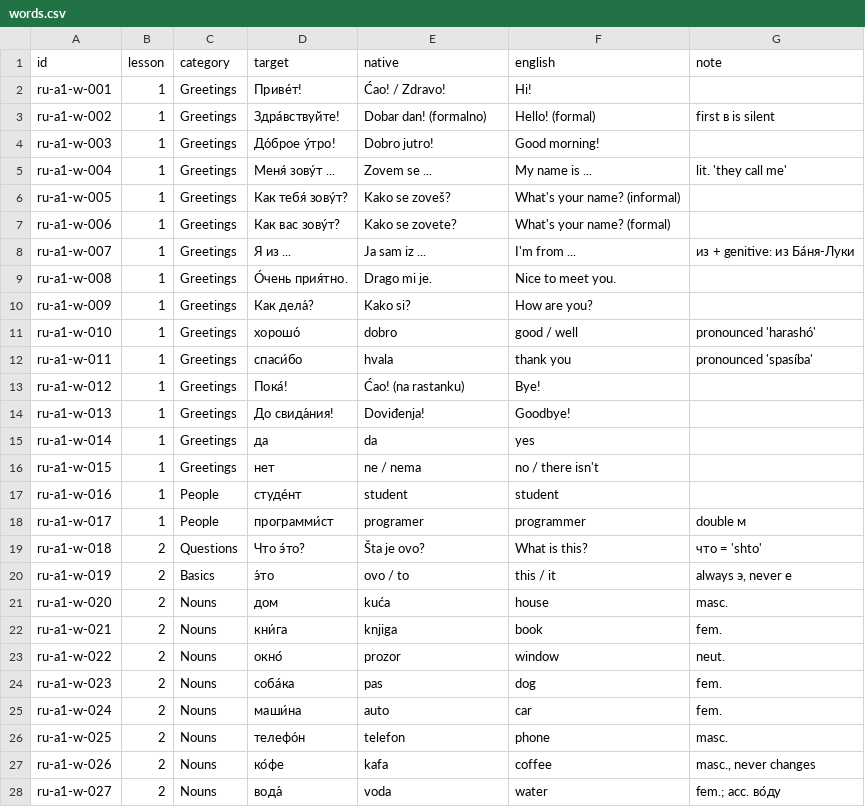
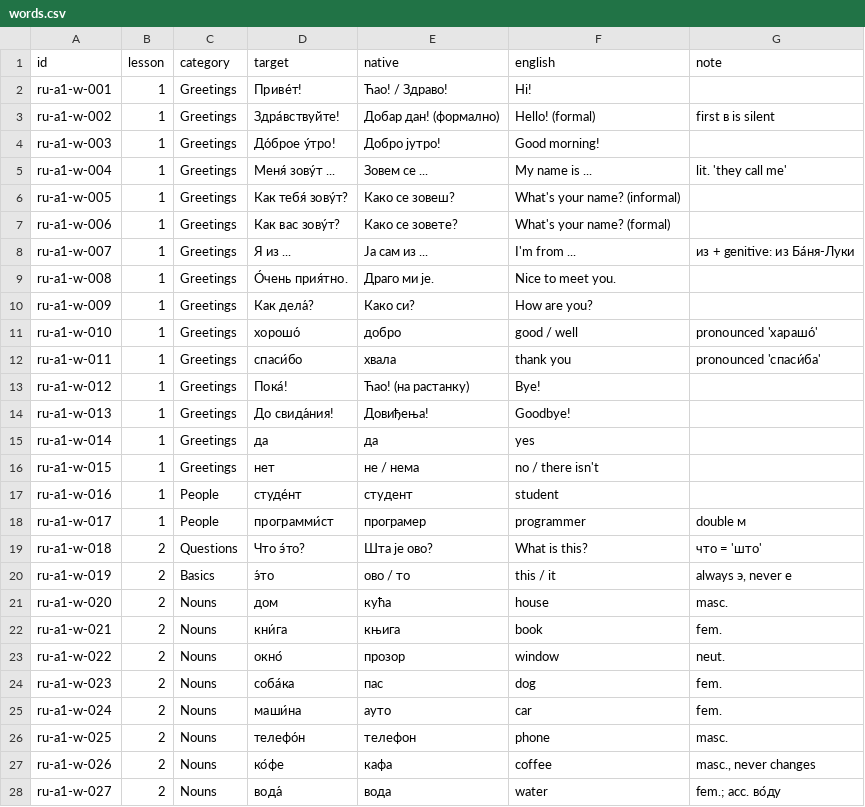
Before and after one commit to dragan-rakita/rusky, a CSV file: content/ru/a1/words.csv, drawn as a sheet; only a part is shown; the diff covers the shown part only.

Commit message:
Serbian in Cyrillic ijekavica, new tab bar, plain word cards

```diff
--- a/content/ru/a1/words.csv
+++ b/content/ru/a1/words.csv
@@ -1,28 +1,28 @@
 id,lesson,category,target,native,english,note
-ru-a1-w-001,1,Greetings,Приве́т!,Ćao! / Zdravo!,Hi!,
-ru-a1-w-002,1,Greetings,Здра́вствуйте!,Dobar dan! (formalno),Hello! (formal),first в is silent
-ru-a1-w-003,1,Greetings,До́брое у́тро!,Dobro jutro!,Good morning!,
-ru-a1-w-004,1,Greetings,Меня́ зову́т ...,Zovem se ...,My name is ...,lit. 'they call me'
-ru-a1-w-005,1,Greetings,Как тебя́ зову́т?,Kako se zoveš?,What's your name? (informal),
-ru-a1-w-006,1,Greetings,Как вас зову́т?,Kako se zovete?,What's your name? (formal),
-ru-a1-w-007,1,Greetings,Я из ...,Ja sam iz ...,I'm from ...,из + genitive: из Ба́ня-Луки
-ru-a1-w-008,1,Greetings,О́чень прия́тно.,Drago mi je.,Nice to meet you.,
-ru-a1-w-009,1,Greetings,Как дела́?,Kako si?,How are you?,
-ru-a1-w-010,1,Greetings,хорошо́,dobro,good / well,pronounced 'harashó'
-ru-a1-w-011,1,Greetings,спаси́бо,hvala,thank you,pronounced 'spasíba'
-ru-a1-w-012,1,Greetings,Пока́!,Ćao! (na rastanku),Bye!,
-ru-a1-w-013,1,Greetings,До свида́ния!,Doviđenja!,Goodbye!,
-ru-a1-w-014,1,Greetings,да,da,yes,
-ru-a1-w-015,1,Greetings,нет,ne / nema,no / there isn't,
-ru-a1-w-016,1,People,студе́нт,student,student,
-ru-a1-w-017,1,People,программи́ст,programer,programmer,double м
-ru-a1-w-018,2,Questions,Что э́то?,Šta je ovo?,What is this?,что = 'shto'
-ru-a1-w-019,2,Basics,э́то,ovo / to,this / it,"always э, never е"
-ru-a1-w-020,2,Nouns,дом,kuća,house,masc.
-ru-a1-w-021,2,Nouns,кни́га,knjiga,book,fem.
-ru-a1-w-022,2,Nouns,окно́,prozor,window,neut.
-ru-a1-w-023,2,Nouns,соба́ка,pas,dog,fem.
-ru-a1-w-024,2,Nouns,маши́на,auto,car,fem.
-ru-a1-w-025,2,Nouns,телефо́н,telefon,phone,masc.
-ru-a1-w-026,2,Nouns,ко́фе,kafa,coffee,"masc., never changes"
-ru-a1-w-027,2,Nouns,вода́,voda,water,fem.; acc. во́ду
+ru-a1-w-001,1,Greetings,Приве́т!,Ћао! / Здраво!,Hi!,
+ru-a1-w-002,1,Greetings,Здра́вствуйте!,Добар дан! (формално),Hello! (formal),first в is silent
+ru-a1-w-003,1,Greetings,До́брое у́тро!,Добро јутро!,Good morning!,
+ru-a1-w-004,1,Greetings,Меня́ зову́т ...,Зовем се ...,My name is ...,lit. 'they call me'
+ru-a1-w-005,1,Greetings,Как тебя́ зову́т?,Како се зовеш?,What's your name? (informal),
+ru-a1-w-006,1,Greetings,Как вас зову́т?,Како се зовете?,What's your name? (formal),
+ru-a1-w-007,1,Greetings,Я из ...,Ја сам из ...,I'm from ...,из + genitive: из Ба́ня-Луки
+ru-a1-w-008,1,Greetings,О́чень прия́тно.,Драго ми је.,Nice to meet you.,
+ru-a1-w-009,1,Greetings,Как дела́?,Како си?,How are you?,
+ru-a1-w-010,1,Greetings,хорошо́,добро,good / well,pronounced 'харашо́'
+ru-a1-w-011,1,Greetings,спаси́бо,хвала,thank you,pronounced 'спаси́ба'
+ru-a1-w-012,1,Greetings,Пока́!,Ћао! (на растанку),Bye!,
+ru-a1-w-013,1,Greetings,До свида́ния!,Довиђења!,Goodbye!,
+ru-a1-w-014,1,Greetings,да,да,yes,
+ru-a1-w-015,1,Greetings,нет,не / нема,no / there isn't,
+ru-a1-w-016,1,People,студе́нт,студент,student,
+ru-a1-w-017,1,People,программи́ст,програмер,programmer,double м
+ru-a1-w-018,2,Questions,Что э́то?,Шта је ово?,What is this?,что = 'што'
+ru-a1-w-019,2,Basics,э́то,ово / то,this / it,"always э, never е"
+ru-a1-w-020,2,Nouns,дом,кућа,house,masc.
+ru-a1-w-021,2,Nouns,кни́га,књига,book,fem.
+ru-a1-w-022,2,Nouns,окно́,прозор,window,neut.
+ru-a1-w-023,2,Nouns,соба́ка,пас,dog,fem.
+ru-a1-w-024,2,Nouns,маши́на,ауто,car,fem.
+ru-a1-w-025,2,Nouns,телефо́н,телефон,phone,masc.
+ru-a1-w-026,2,Nouns,ко́фе,кафа,coffee,"masc., never changes"
+ru-a1-w-027,2,Nouns,вода́,вода,water,fem.; acc. во́ду
```
Also changed, not shown: 143 edited cells elsewhere in this file, content/ru/a1/grammar-cards.csv, 17 other files.
